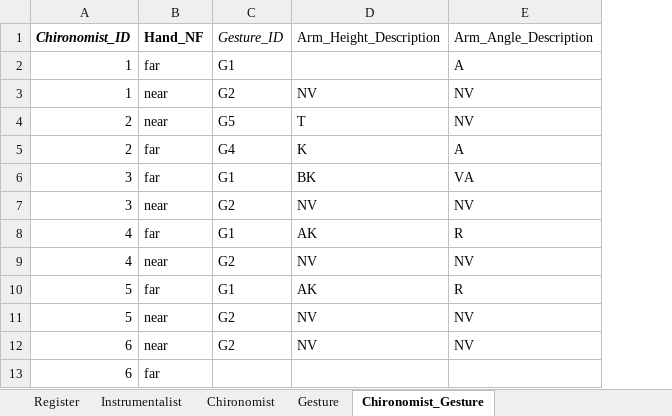
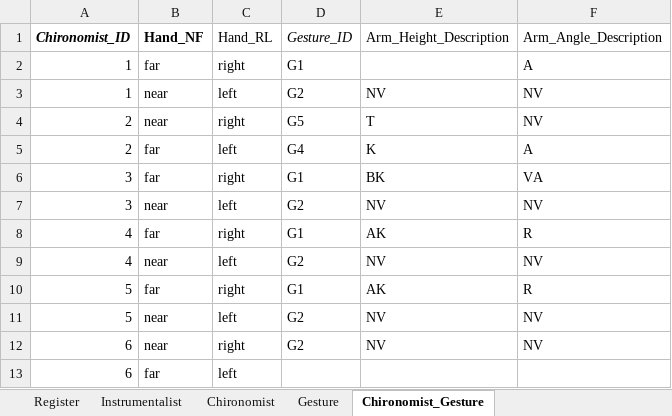
Before and after one commit to AustinMegier/MRes_Thesis_Data, an Excel workbook: Data/OK_musical_ensemble_scenes.xlsx, sheet Chironomist_Gesture, drawn as a sheet; only a part is shown; values as stored, in another font and other column widths than the file's, no borders; the diff names each change by its address in the sheet, - before the commit and + after, or states it on an @@ line.

```diff
--- a/Data/OK_musical_ensemble_scenes.xlsx (sheet Chironomist_Gesture)
+++ b/Data/OK_musical_ensemble_scenes.xlsx (sheet Chironomist_Gesture)
+column C (Hand_RL), rows 2-13: right | left | right | left | right | left | right | left | right | left | right | left
```
Also changed, not shown: 8 other files.
